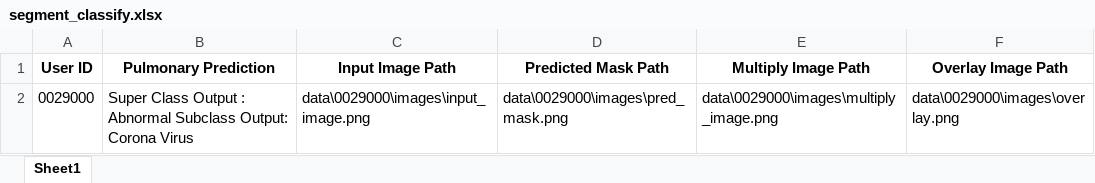
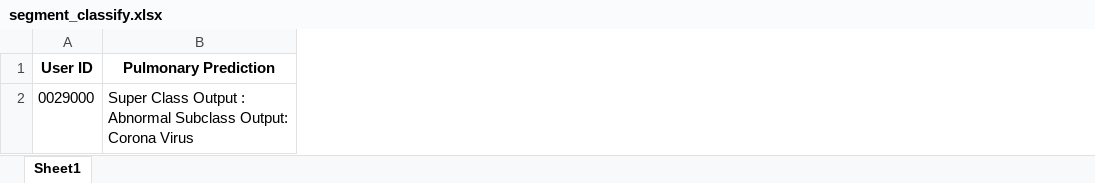
Before and after one commit to arhamkhan779/Lungs-Diagnoser, an Excel workbook: data/0029000/segment_classify.xlsx, sheet Sheet1, drawn as a sheet; values as stored, in another font and other column widths than the file's, no borders; the diff names each change by its address in the sheet, - before the commit and + after, or states it on an @@ line.

```diff
--- a/data/0029000/segment_classify.xlsx (sheet Sheet1)
+++ b/data/0029000/segment_classify.xlsx (sheet Sheet1)
-column C (Input Image Path), row 2: data\0029000\images\input_image.png
-column D (Predicted Mask Path), row 2: data\0029000\images\pred_mask.png
-column E (Multiply Image Path), row 2: data\0029000\images\multiply_image.png
-column F (Overlay Image Path), row 2: data\0029000\images\overlay.png
```
Also changed, not shown: data/0029000/cancer_prediction.xlsx, data/0029000/prescription.xlsx, 16 other files.
